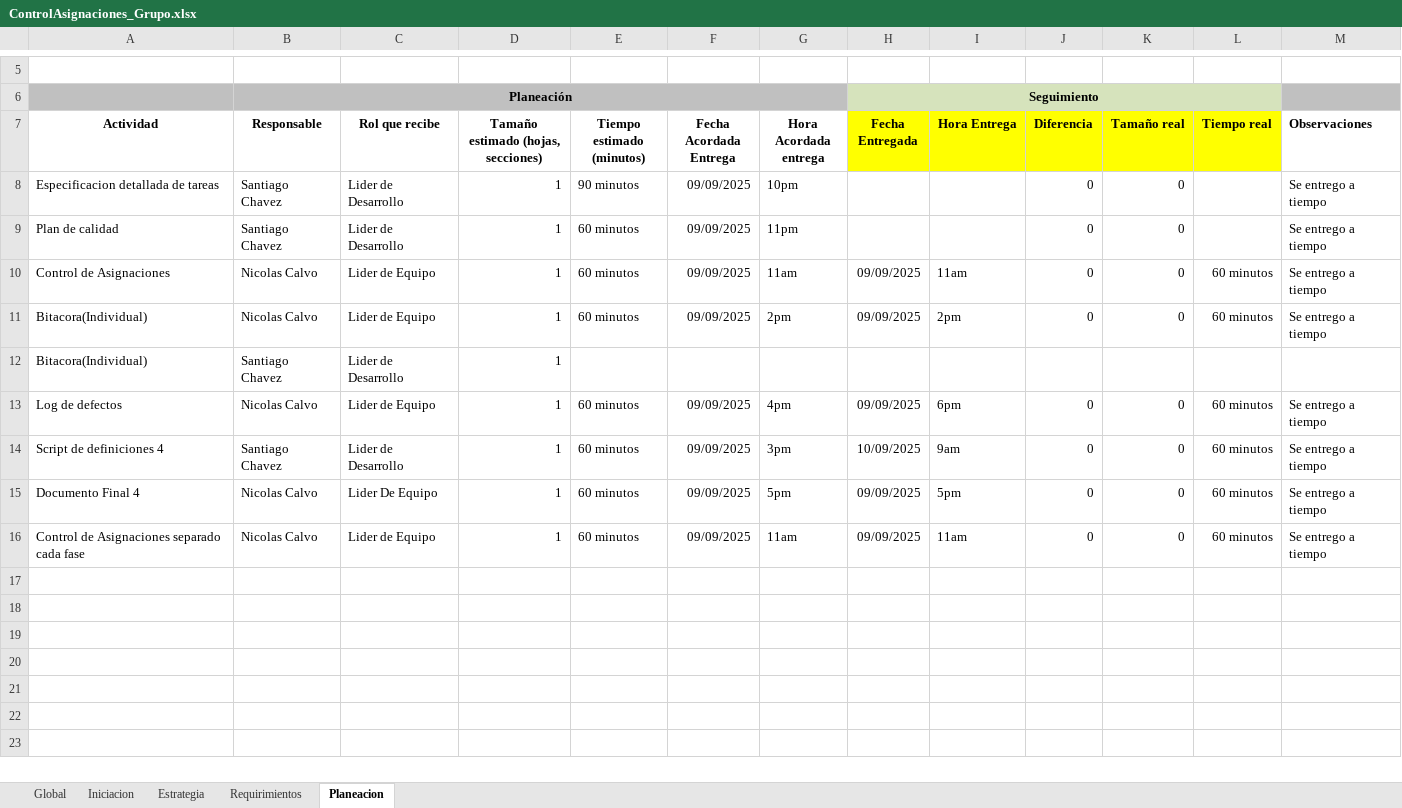
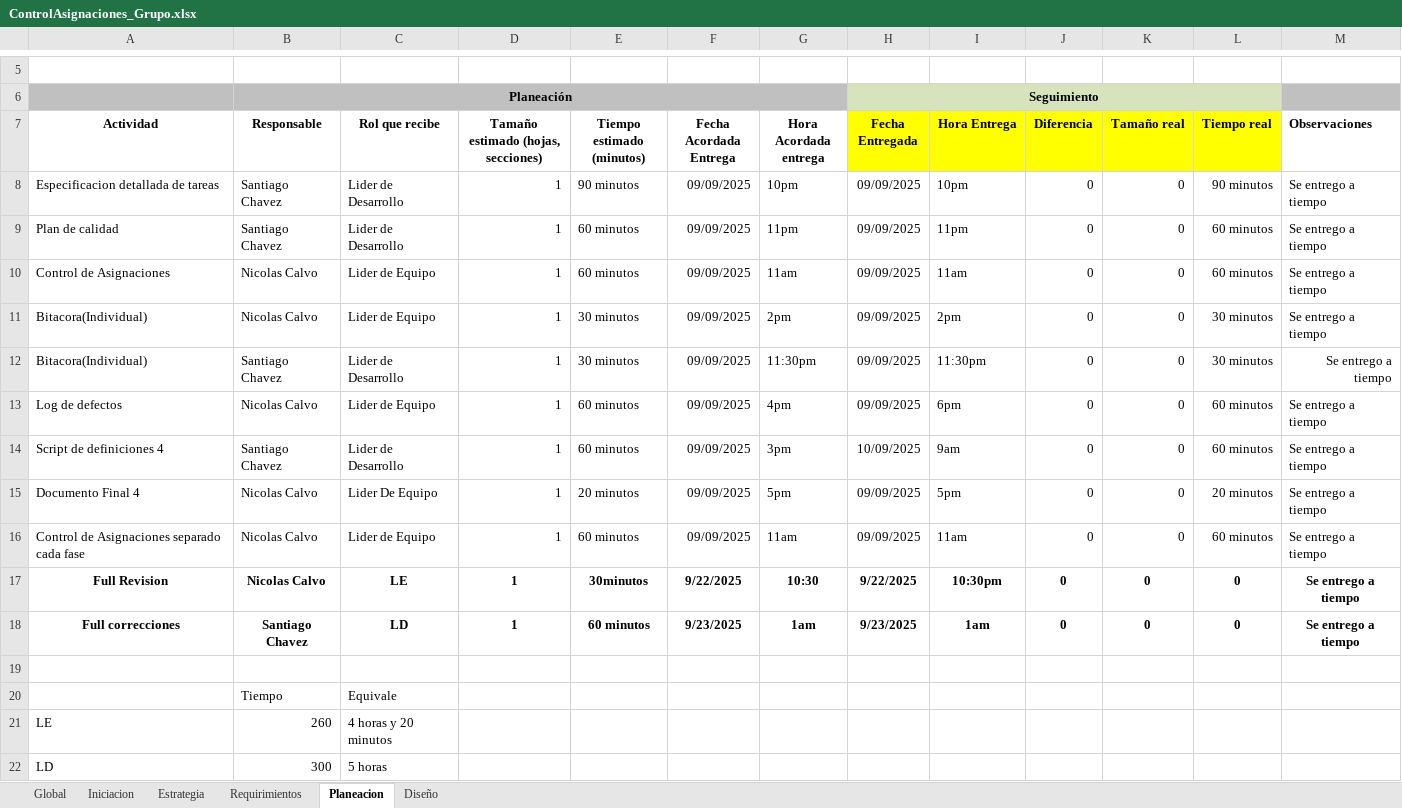
Before and after one commit to Nico2002345/PaginaIngSoftware, an Excel workbook: assets/docs/ControlAsignaciones_Grupo.xlsx, sheet Planeacion, drawn as a sheet; only a part is shown, gaps mark what is left out; values as stored, in another font and other column widths than the file's, no borders; charts and pictures not drawn; the diff names each change by its address in the sheet, - before the commit and + after, or states it on an @@ line.

```diff
--- a/assets/docs/ControlAsignaciones_Grupo.xlsx (sheet Planeacion)
+++ b/assets/docs/ControlAsignaciones_Grupo.xlsx (sheet Planeacion)
+sheet tab: Diseño
-H8:H9 (Fecha Entregada): (empty)
+H8:H9 (Fecha Entregada): 09/09/2025
-I8 (Hora Entrega): (empty)
+I8 (Hora Entrega): 10pm
-L8 (Tiempo real): (empty)
+L8 (Tiempo real): 90 minutos
-I9 (Hora Entrega): (empty)
+I9 (Hora Entrega): 11pm
-L9 (Tiempo real): (empty)
+L9 (Tiempo real): 60 minutos
-E11 (Tiempo estimado (minutos)): 60 minutos
+E11 (Tiempo estimado (minutos)): 30 minutos
-L11 (Tiempo real): 60 minutos
+L11 (Tiempo real): 30 minutos
-E12 (Tiempo estimado (minutos)): (empty)
+E12 (Tiempo estimado (minutos)): 30 minutos
-F12 (Fecha Acordada Entrega): (empty)
+F12 (Fecha Acordada Entrega): 09/09/2025
-G12 (Hora Acordada entrega): (empty)
+G12 (Hora Acordada entrega): 11:30pm
-H12 (Fecha Entregada): (empty)
+H12 (Fecha Entregada): 09/09/2025
-I12 (Hora Entrega): (empty)
+I12 (Hora Entrega): 11:30pm
-J12 (Diferencia): (empty)
+J12 (Diferencia): 0
-K12 (Tamaño real): (empty)
+K12 (Tamaño real): 0
-L12 (Tiempo real): (empty)
+L12 (Tiempo real): 30 minutos
-M12 (Observaciones): (empty)
+M12 (Observaciones): Se entrego a tiempo
-E15 (Tiempo estimado (minutos)): 60 minutos
+E15 (Tiempo estimado (minutos)): 20 minutos
-L15 (Tiempo real): 60 minutos
+L15 (Tiempo real): 20 minutos
+row 17: Full Revision | Nicolas Calvo | LE | 1 | 30minutos | 9/22/2025 | 10:30 | 9/22/2025 | 10:30pm | 0 | 0 | 0 | Se entrego a tiempo
+row 18: Full correcciones | Santiago Chavez | LD | 1 | 60 minutos | 9/23/2025 | 1am | 9/23/2025 | 1am | 0 | 0 | 0 | Se entrego a tiempo
+row 19: (empty)
+row 20:  | Tiempo | Equivale
+row 21: LE | 260 | 4 horas y 20 minutos
+row 22: LD | 300 | 5 horas
```
Also changed, not shown: sheet Requirimientos, sheet Estrategia, sheet Global, sheet Iniciacion, charts or pictures, assets/docs/BitacoraTiempo_Desarrollo.xlsx, assets/docs/Maestro_de_Documento.xlsx, 10 other files.
